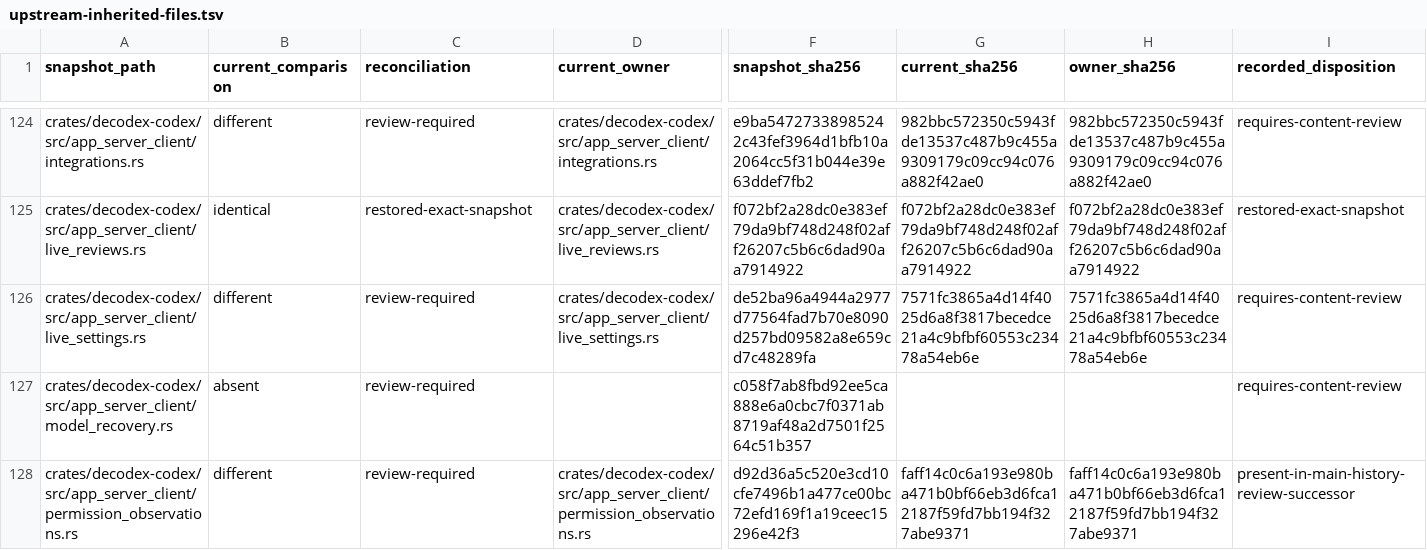
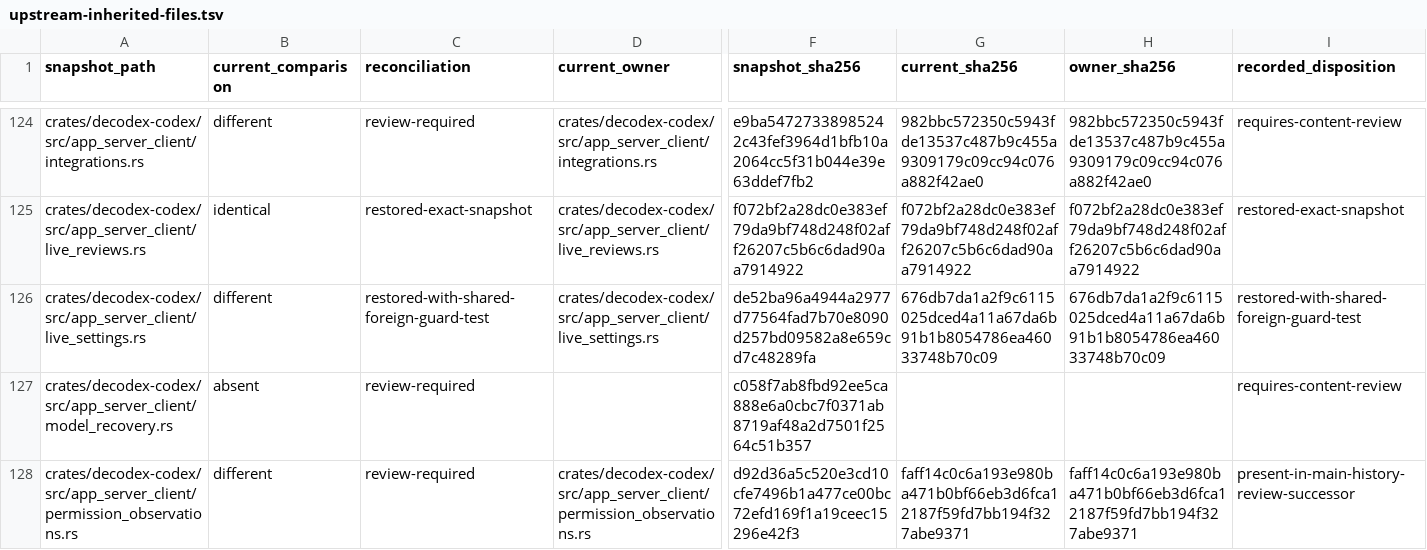
Before and after one commit to acg-box/decodex, a TSV file: work/upstream-inherited-files.tsv, drawn as a sheet; only a part is shown, gaps mark what is left out; the diff names each change by its address in the sheet, - before the commit and + after, or states it on an @@ line.

Commit message:
Restore exact-turn model publication through the retained bridge

```diff
--- a/work/upstream-inherited-files.tsv
+++ b/work/upstream-inherited-files.tsv
-C126 (reconciliation): review-required
+C126 (reconciliation): restored-with-shared-foreign-guard-test
-G126 (current_sha256): 7571fc3865a4d14f4025d6a8f3817becedce21a4c9bfbf60553c23478a54eb6e
+G126 (current_sha256): 676db7da1a2f9c6115025dced4a11a67da6b91b1b8054786ea46033748b70c09
-H126 (owner_sha256): 7571fc3865a4d14f4025d6a8f3817becedce21a4c9bfbf60553c23478a54eb6e
+H126 (owner_sha256): 676db7da1a2f9c6115025dced4a11a67da6b91b1b8054786ea46033748b70c09
-I126 (recorded_disposition): requires-content-review
+I126 (recorded_disposition): restored-with-shared-foreign-guard-test
```
Also changed, not shown: 5 other files.
